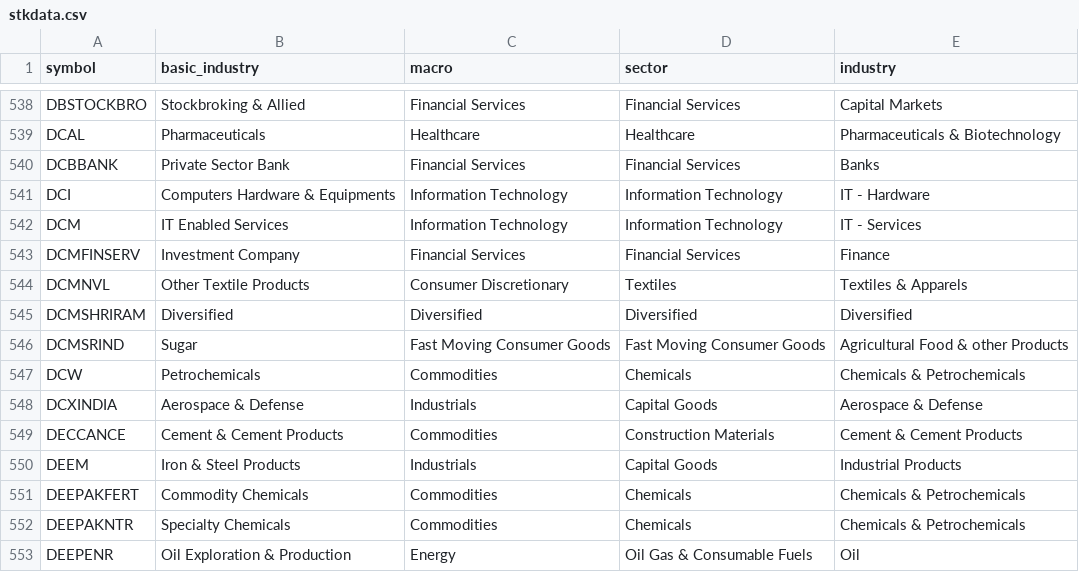
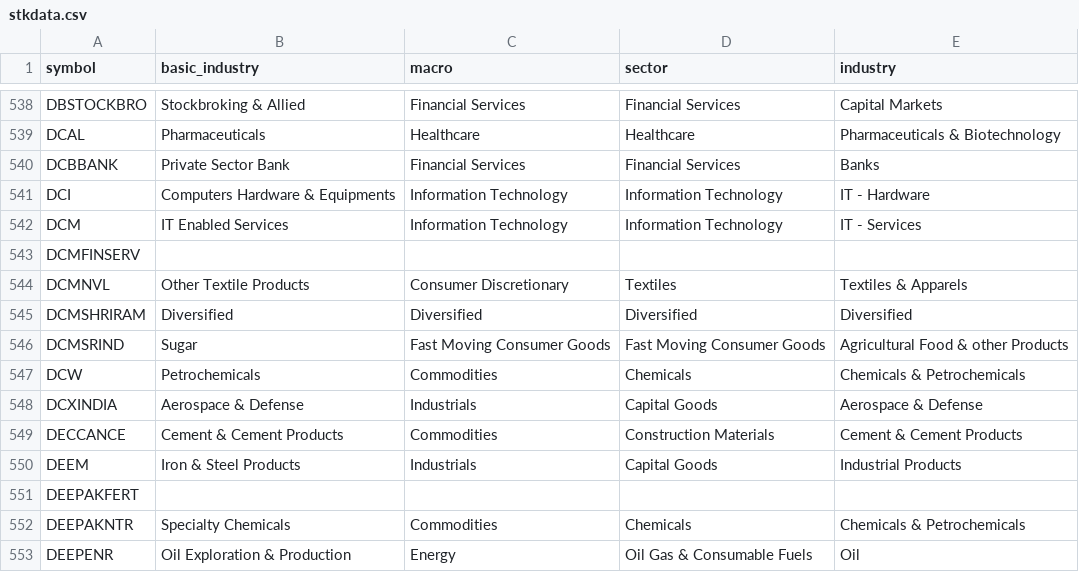
Before and after one commit to nikunjbaheti/NSE-Insider-Trading, a CSV file: stkdata.csv, drawn as a sheet; only a part is shown, gaps mark what is left out.

```diff
--- a/stkdata.csv
+++ b/stkdata.csv
@@ -542,3 +542,3 @@ DCI,Computers Hardware & Equipments,Information Technology,Information Technolog
 DCM,IT Enabled Services,Information Technology,Information Technology,IT - Services
-DCMFINSERV,Investment Company,Financial Services,Financial Services,Finance
+DCMFINSERV,,,,
 DCMNVL,Other Textile Products,Consumer Discretionary,Textiles,Textiles & Apparels
@@ -550,3 +550,3 @@ DECCANCE,Cement & Cement Products,Commodities,Construction Materials,Cement & Ce
 DEEM,Iron & Steel Products,Industrials,Capital Goods,Industrial Products
-DEEPAKFERT,Commodity Chemicals,Commodities,Chemicals,Chemicals & Petrochemicals
+DEEPAKFERT,,,,
 DEEPAKNTR,Specialty Chemicals,Commodities,Chemicals,Chemicals & Petrochemicals
```
